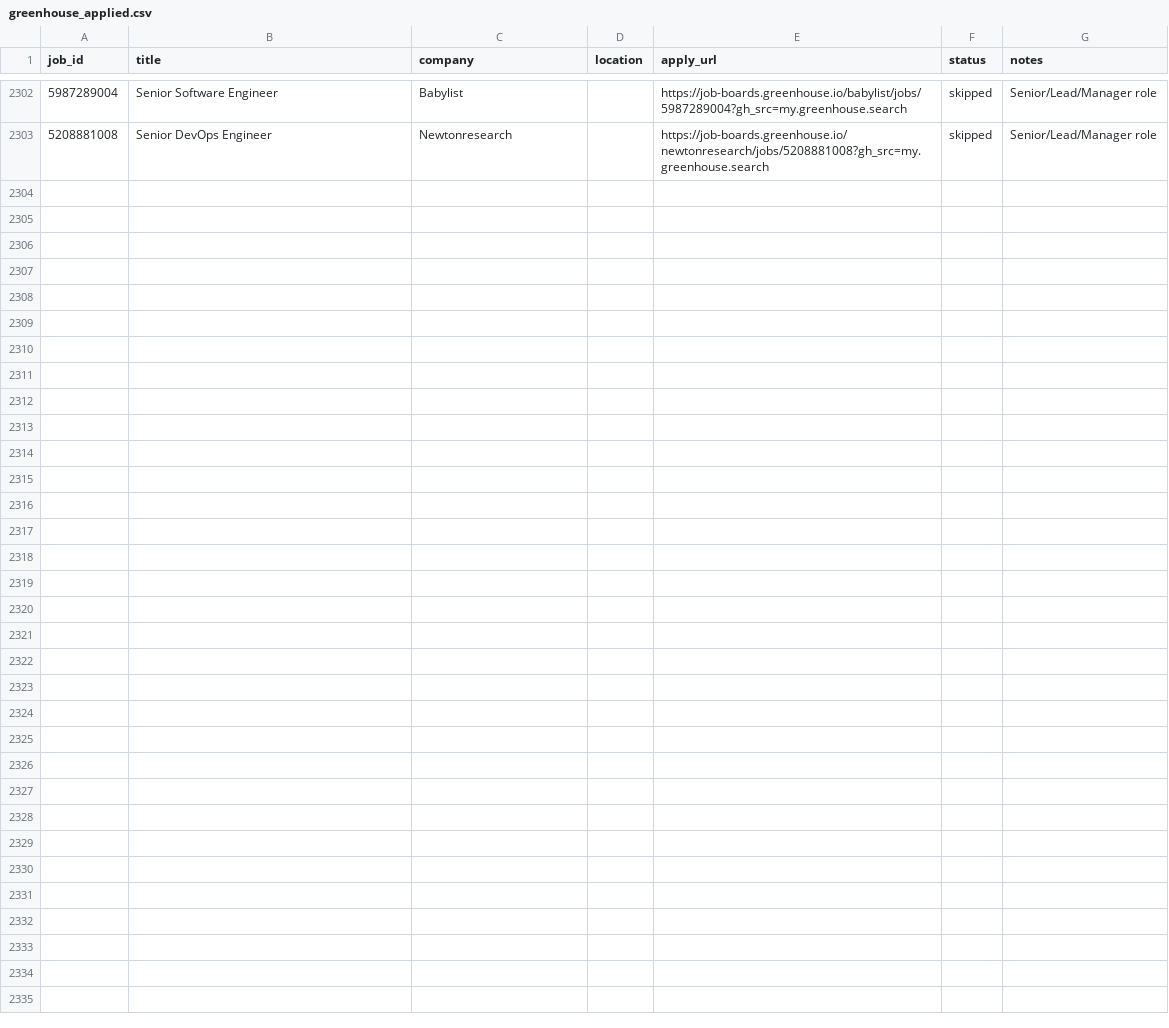
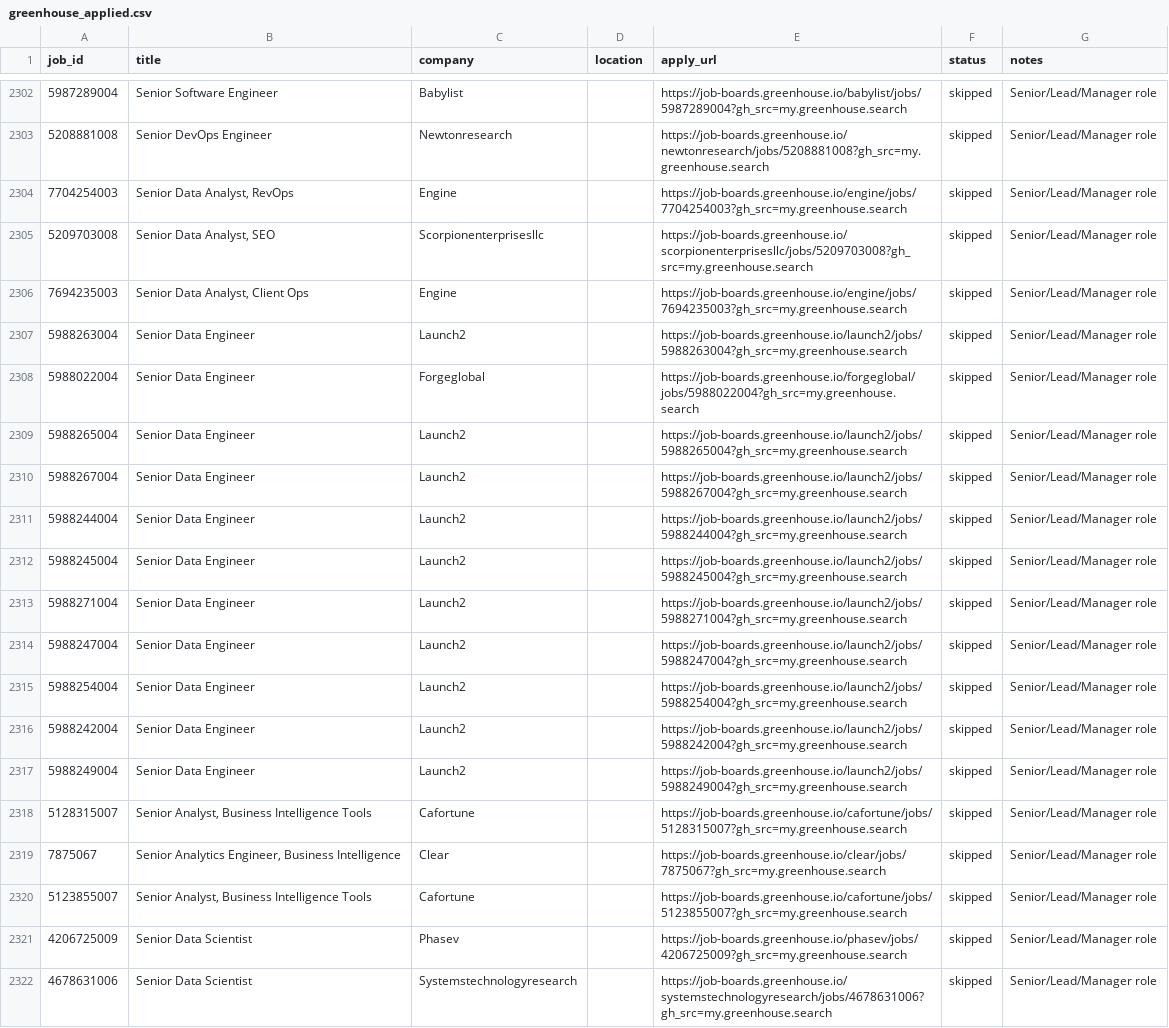
Before and after one commit to OzSpidey/Job_Automation, a CSV file: csv/greenhouse_applied.csv, drawn as a sheet; only a part is shown, gaps mark what is left out; the diff covers the shown part only.

```diff
--- a/csv/greenhouse_applied.csv
+++ b/csv/greenhouse_applied.csv
@@ -2303 +2303,20 @@ job_id,title,company,location,apply_url,status,notes
 5208881008,Senior DevOps Engineer,Newtonresearch,,https://job-boards.greenhouse.io/newtonresearch/jobs/5208881008?gh_src=my.greenhouse.search,skipped,Senior/Lead/Manager role
+7704254003,"Senior Data Analyst, RevOps",Engine,,https://job-boards.greenhouse.io/engine/jobs/7704254003?gh_src=my.greenhouse.search,skipped,Senior/Lead/Manager role
+5209703008,"Senior Data Analyst, SEO",Scorpionenterprisesllc,,https://job-boards.greenhouse.io/scorpionenterprisesllc/jobs/5209703008?gh_src=my.greenhouse.search,skipped,Senior/Lead/Manager role
+7694235003,"Senior Data Analyst, Client Ops",Engine,,https://job-boards.greenhouse.io/engine/jobs/7694235003?gh_src=my.greenhouse.search,skipped,Senior/Lead/Manager role
+5988263004,Senior Data Engineer,Launch2,,https://job-boards.greenhouse.io/launch2/jobs/5988263004?gh_src=my.greenhouse.search,skipped,Senior/Lead/Manager role
+5988022004,Senior Data Engineer,Forgeglobal,,https://job-boards.greenhouse.io/forgeglobal/jobs/5988022004?gh_src=my.greenhouse.search,skipped,Senior/Lead/Manager role
+5988265004,Senior Data Engineer,Launch2,,https://job-boards.greenhouse.io/launch2/jobs/5988265004?gh_src=my.greenhouse.search,skipped,Senior/Lead/Manager role
+5988267004,Senior Data Engineer,Launch2,,https://job-boards.greenhouse.io/launch2/jobs/5988267004?gh_src=my.greenhouse.search,skipped,Senior/Lead/Manager role
+5988244004,Senior Data Engineer,Launch2,,https://job-boards.greenhouse.io/launch2/jobs/5988244004?gh_src=my.greenhouse.search,skipped,Senior/Lead/Manager role
+5988245004,Senior Data Engineer,Launch2,,https://job-boards.greenhouse.io/launch2/jobs/5988245004?gh_src=my.greenhouse.search,skipped,Senior/Lead/Manager role
+5988271004,Senior Data Engineer,Launch2,,https://job-boards.greenhouse.io/launch2/jobs/5988271004?gh_src=my.greenhouse.search,skipped,Senior/Lead/Manager role
+5988247004,Senior Data Engineer,Launch2,,https://job-boards.greenhouse.io/launch2/jobs/5988247004?gh_src=my.greenhouse.search,skipped,Senior/Lead/Manager role
+5988254004,Senior Data Engineer,Launch2,,https://job-boards.greenhouse.io/launch2/jobs/5988254004?gh_src=my.greenhouse.search,skipped,Senior/Lead/Manager role
+5988242004,Senior Data Engineer,Launch2,,https://job-boards.greenhouse.io/launch2/jobs/5988242004?gh_src=my.greenhouse.search,skipped,Senior/Lead/Manager role
+5988249004,Senior Data Engineer,Launch2,,https://job-boards.greenhouse.io/launch2/jobs/5988249004?gh_src=my.greenhouse.search,skipped,Senior/Lead/Manager role
+5128315007,"Senior Analyst, Business Intelligence Tools",Cafortune,,https://job-boards.greenhouse.io/cafortune/jobs/5128315007?gh_src=my.greenhouse.search,skipped,Senior/Lead/Manager role
+7875067,"Senior Analytics Engineer, Business Intelligence",Clear,,https://job-boards.greenhouse.io/clear/jobs/7875067?gh_src=my.greenhouse.search,skipped,Senior/Lead/Manager role
+5123855007,"Senior Analyst, Business Intelligence Tools",Cafortune,,https://job-boards.greenhouse.io/cafortune/jobs/5123855007?gh_src=my.greenhouse.search,skipped,Senior/Lead/Manager role
+4206725009,Senior Data Scientist,Phasev,,https://job-boards.greenhouse.io/phasev/jobs/4206725009?gh_src=my.greenhouse.search,skipped,Senior/Lead/Manager role
+4678631006,Senior Data Scientist,Systemstechnologyresearch,,https://job-boards.greenhouse.io/systemstechnologyresearch/jobs/4678631006?gh_src=my.greenhouse.search,skipped,Senior/Lead/Manager role
```
Also changed, not shown: 12 added rows elsewhere in this file, 2 other files.
